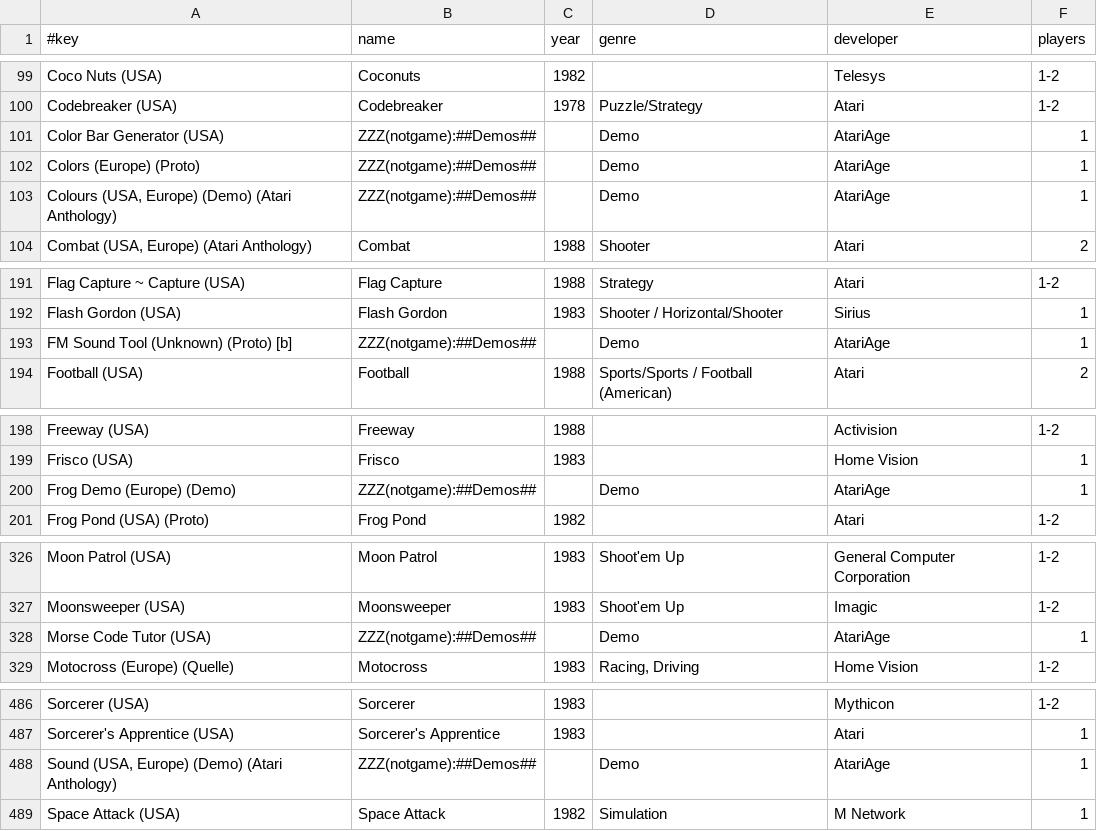
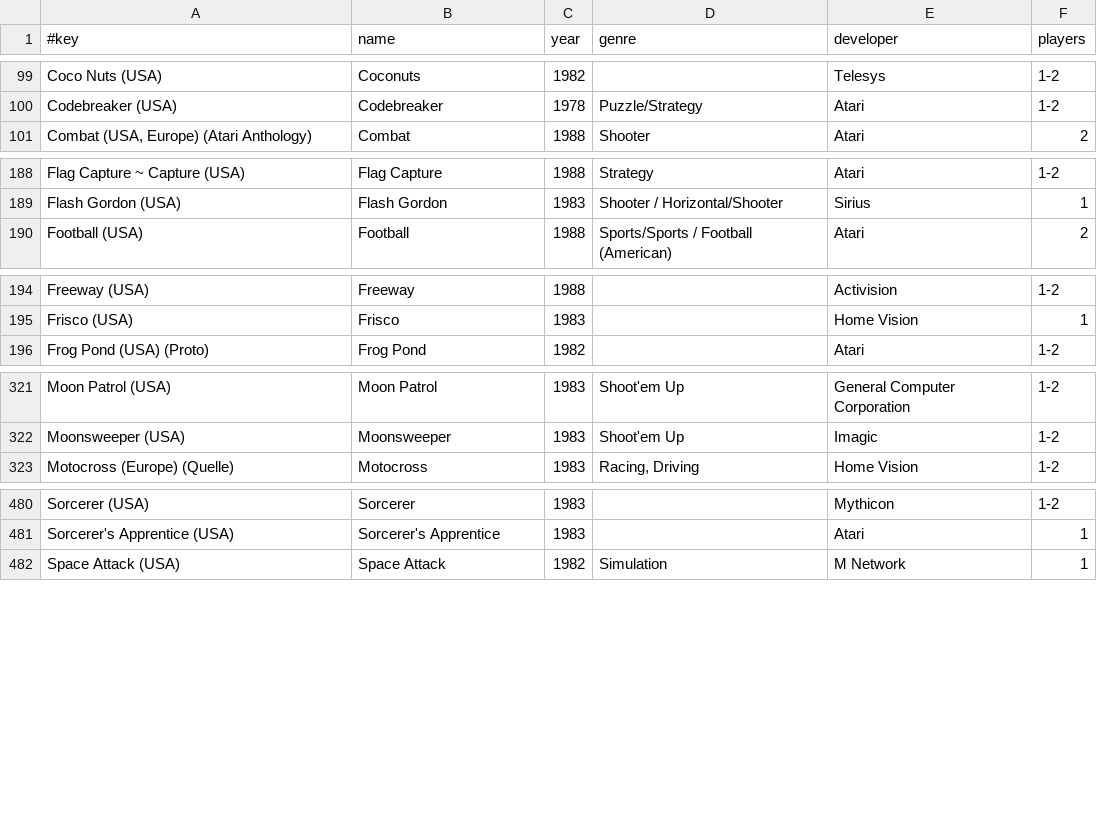
Before and after one commit to chipster6502/artworkdb-atari, a TSV file: docs/Atari2600/Artwork/gameinfo.tsv, drawn as a sheet; only a part is shown, gaps mark what is left out; the diff covers the shown part only.

```diff
--- a/docs/Atari2600/Artwork/gameinfo.tsv
+++ b/docs/Atari2600/Artwork/gameinfo.tsv
@@ -100,5 +100,2 @@ Coco Nuts (USA)	Coconuts	1982		Telesys	1-2
 Codebreaker (USA)	Codebreaker	1978	Puzzle/Strategy	Atari	1-2
-Color Bar Generator (USA)	ZZZ(notgame):##Demos##		Demo	AtariAge	1
-Colors (Europe) (Proto)	ZZZ(notgame):##Demos##		Demo	AtariAge	1
-Colours (USA, Europe) (Demo) (Atari Anthology)	ZZZ(notgame):##Demos##		Demo	AtariAge	1
 Combat (USA, Europe) (Atari Anthology)	Combat	1988	Shooter	Atari	2
@@ -192,3 +189,2 @@ Flag Capture ~ Capture (USA)	Flag Capture	1988	Strategy	Atari	1-2
 Flash Gordon (USA)	Flash Gordon	1983	Shooter / Horizontal/Shooter	Sirius	1
-FM Sound Tool (Unknown) (Proto) [b]	ZZZ(notgame):##Demos##		Demo	AtariAge	1
 Football (USA)	Football	1988	Sports/Sports / Football (American)	Atari	2
@@ -199,3 +195,2 @@ Freeway (USA)	Freeway	1988		Activision	1-2
 Frisco (USA)	Frisco	1983		Home Vision	1
-Frog Demo (Europe) (Demo)	ZZZ(notgame):##Demos##		Demo	AtariAge	1
 Frog Pond (USA) (Proto)	Frog Pond	1982		Atari	1-2
@@ -327,3 +322,2 @@ Moon Patrol (USA)	Moon Patrol	1983	Shoot'em Up	General Computer Corporation	1-2
 Moonsweeper (USA)	Moonsweeper	1983	Shoot'em Up	Imagic	1-2
-Morse Code Tutor (USA)	ZZZ(notgame):##Demos##		Demo	AtariAge	1
 Motocross (Europe) (Quelle)	Motocross	1983	Racing, Driving	Home Vision	1-2
@@ -487,3 +481,2 @@ Sorcerer (USA)	Sorcerer	1983		Mythicon	1-2
 Sorcerer's Apprentice (USA)	Sorcerer's Apprentice	1983		Atari	1
-Sound (USA, Europe) (Demo) (Atari Anthology)	ZZZ(notgame):##Demos##		Demo	AtariAge	1
 Space Attack (USA)	Space Attack	1982	Simulation	M Network	1
```
Also changed, not shown: 1 removed row and 1 edited cell elsewhere in this file, docs/Atari2600/Artwork/index.tsv, docs/Atari2600/Artwork/synopsis_de.tsv, 40 other files.
